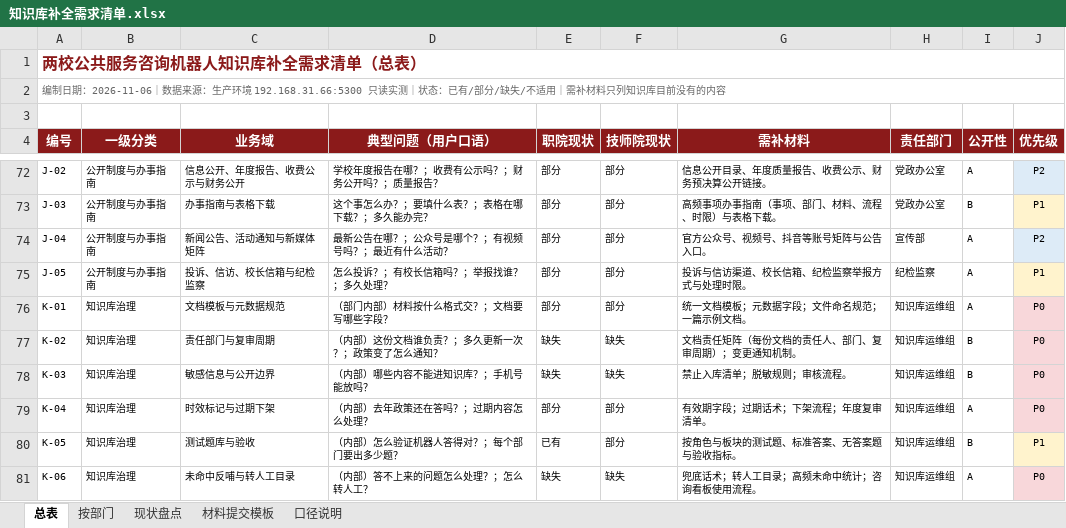
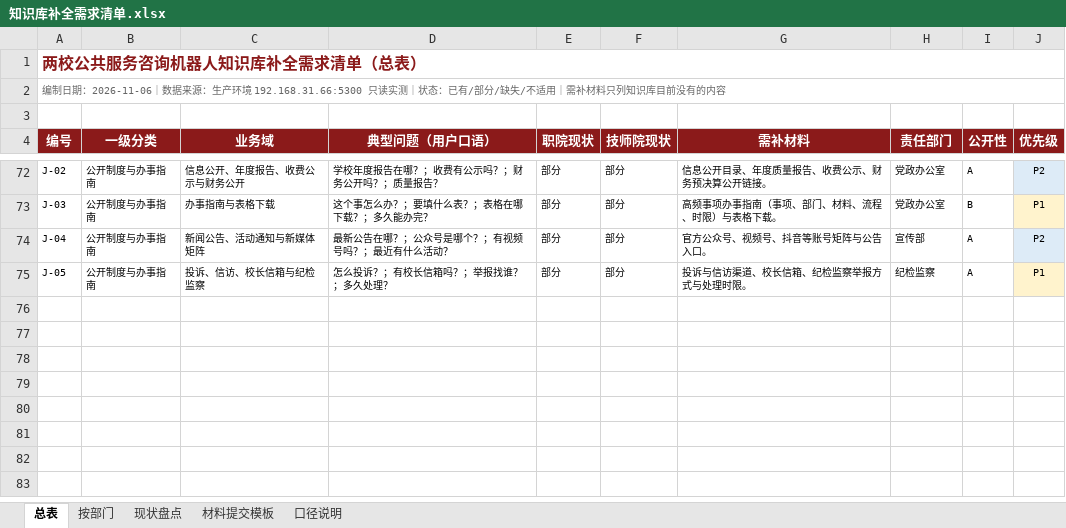
Before and after one commit to wandouni/LangBot, an Excel workbook: docs/公共服务咨询知识库/知识库补全需求清单.xlsx, sheet 总表, drawn as a sheet; only a part is shown, gaps mark what is left out; values as stored, in another font and other column widths than the file's, no borders; the diff names each change by its address in the sheet, - before the commit and + after, or states it on an @@ line.

```diff
--- a/docs/公共服务咨询知识库/知识库补全需求清单.xlsx (sheet 总表)
+++ b/docs/公共服务咨询知识库/知识库补全需求清单.xlsx (sheet 总表)
-row 76: K-01 | 知识库治理 | 文档模板与元数据规范 | （部门内部）材料按什么格式交？；文档要写哪些字段？ | 部分 | 部分 | 统一文档模板；元数据字段；文件命名规范；一篇示例文档。 | 知识库运维组 | A | P0
-row 77: K-02 | 知识库治理 | 责任部门与复审周期 | （内部）这份文档谁负责？；多久更新一次？；政策变了怎么通知？ | 缺失 | 缺失 | 文档责任矩阵（每份文档的责任人、部门、复审周期）；变更通知机制。 | 知识库运维组 | B | P0
-row 78: K-03 | 知识库治理 | 敏感信息与公开边界 | （内部）哪些内容不能进知识库？；手机号能放吗？ | 缺失 | 缺失 | 禁止入库清单；脱敏规则；审核流程。 | 知识库运维组 | B | P0
-row 79: K-04 | 知识库治理 | 时效标记与过期下架 | （内部）去年政策还在答吗？；过期内容怎么处理？ | 部分 | 部分 | 有效期字段；过期话术；下架流程；年度复审清单。 | 知识库运维组 | A | P0
-row 80: K-05 | 知识库治理 | 测试题库与验收 | （内部）怎么验证机器人答得对？；每个部门要出多少题？ | 已有 | 部分 | 按角色与板块的测试题、标准答案、无答案题与验收指标。 | 知识库运维组 | B | P1
-row 81: K-06 | 知识库治理 | 未命中反哺与转人工目录 | （内部）答不上来的问题怎么处理？；怎么转人工？ | 缺失 | 缺失 | 兜底话术；转人工目录；高频未命中统计；咨询看板使用流程。 | 知识库运维组 | A | P0
```
Also changed, not shown: sheet 按部门, sheet 材料提交模板, sheet 现状盘点, 2 other files.
